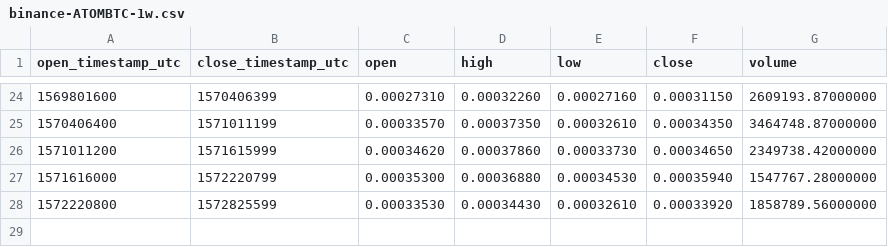
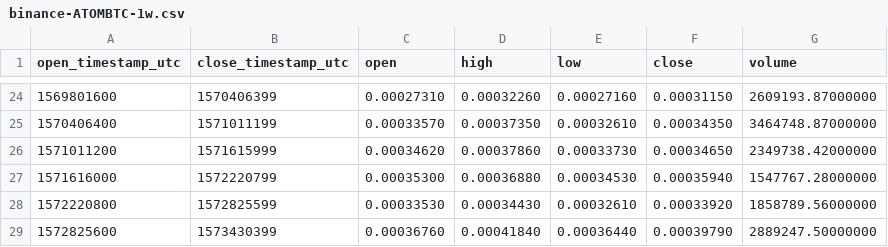
Before and after one commit to cryptobigbro/binance-ATOMBTC, a CSV file: binance-ATOMBTC-1w.csv, drawn as a sheet; only a part is shown, gaps mark what is left out; the diff names each change by its address in the sheet, - before the commit and + after, or states it on an @@ line.

```diff
--- a/binance-ATOMBTC-1w.csv
+++ b/binance-ATOMBTC-1w.csv
+row 29: 1572825600 | 1573430399 | 0.00036760 | 0.00041840 | 0.00036440 | 0.00039790 | 2889247.50000000
```
Also changed, not shown: binance-ATOMBTC-1d.csv, binance-ATOMBTC-1h.csv.
